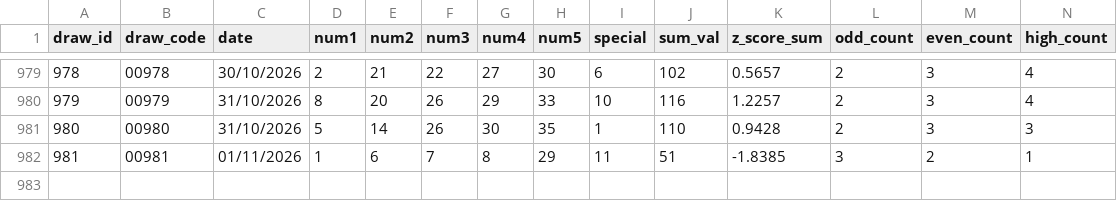
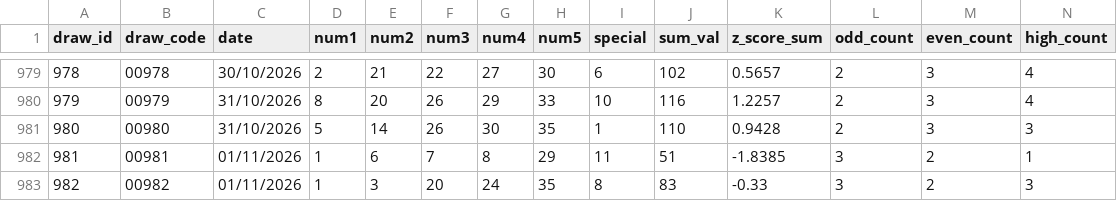
Before and after one commit to Gentsleo/xstk, a CSV file: vietlott_535_standardized.csv, drawn as a sheet; only a part is shown, gaps mark what is left out; rows hold the shown columns only; the diff names each change by its address in the sheet, - before the commit and + after, or states it on an @@ line.

```diff
--- a/vietlott_535_standardized.csv
+++ b/vietlott_535_standardized.csv
+row 983: 982 | 00982 | 01/11/2026 | 1 | 3 | 20 | 24 | 35 | 8 | 83 | -0.33 | 3 | 2 | 3
```
Also changed, not shown: vietlott_535.csv, vietlott_535_frequency_stats.csv, 8 other files.
